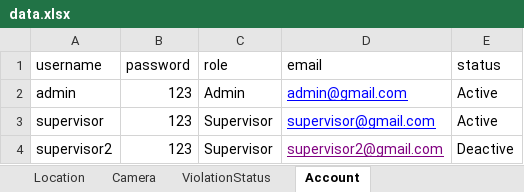
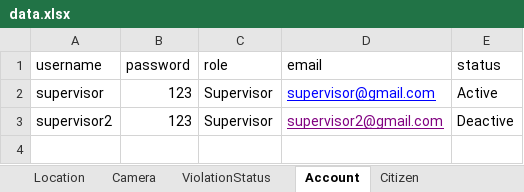
Before and after one commit to huyhoanlee/Vietnam_Motorbike_Helmet_Violation_Recognition, an Excel workbook: BE/HVDS_BE/data.xlsx, sheet Account, drawn as a sheet; values as stored, in another font and other column widths than the file's, no borders; the diff names each change by its address in the sheet, - before the commit and + after, or states it on an @@ line.

```diff
--- a/BE/HVDS_BE/data.xlsx (sheet Account)
+++ b/BE/HVDS_BE/data.xlsx (sheet Account)
+sheet tab: Citizen
-row 2: admin | 123 | Admin | admin@gmail.com | Active
```
Also changed, not shown: 19 other files.
